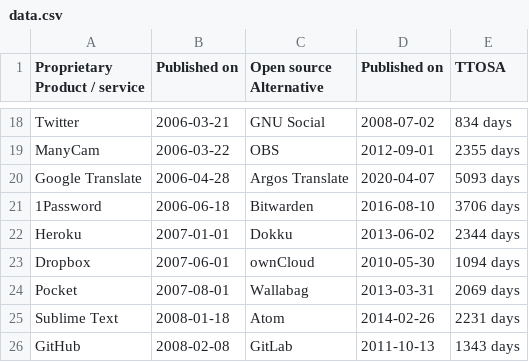
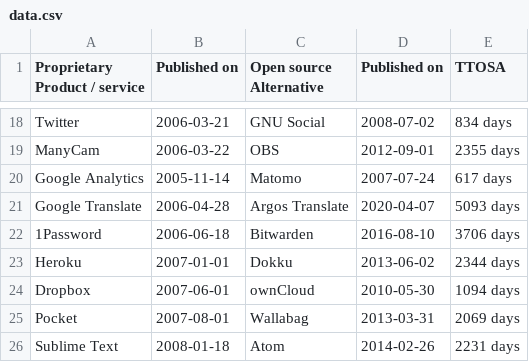
Before and after one commit to staltz/ttosa, a CSV file: data.csv, drawn as a sheet; only a part is shown, gaps mark what is left out; the shorter side is filled out with more unchanged rows.

Commit message:
Add Google Analytics
https://en.wikipedia.org/wiki/Google_Analytics was launched November 14, 2005

https://github.com/matomo-org/matomo/commit/45f9ef24fb6d6d8b53a2a70d70c2b42d7d387104 was July 24, 2007

```diff
--- a/data.csv
+++ b/data.csv
@@ -19,2 +19,3 @@ Twitter,2006-03-21,GNU Social,2008-07-02,834 days
 ManyCam,2006-03-22,OBS,2012-09-01,2355 days
+Google Analytics,2005-11-14,Matomo,2007-07-24,617 days
 Google Translate,2006-04-28,Argos Translate,2020-04-07,5093 days
```
